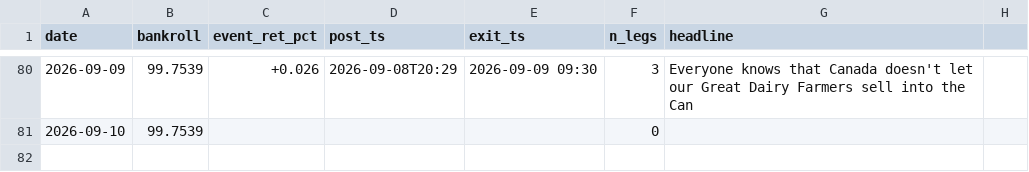
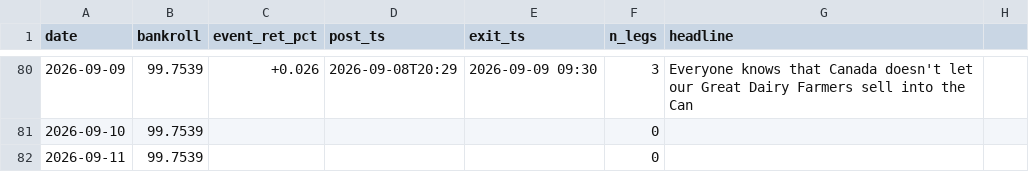
Before and after one commit to blaggr/Claude, a CSV file: experiments/simulation/ledger.csv, drawn as a sheet; only a part is shown, gaps mark what is left out; the diff names each change by its address in the sheet, - before the commit and + after, or states it on an @@ line.

```diff
--- a/experiments/simulation/ledger.csv
+++ b/experiments/simulation/ledger.csv
+row 82: 2026-09-11 | 99.7539 |  |  |  | 0
```
Also changed, not shown: 2 other files.
